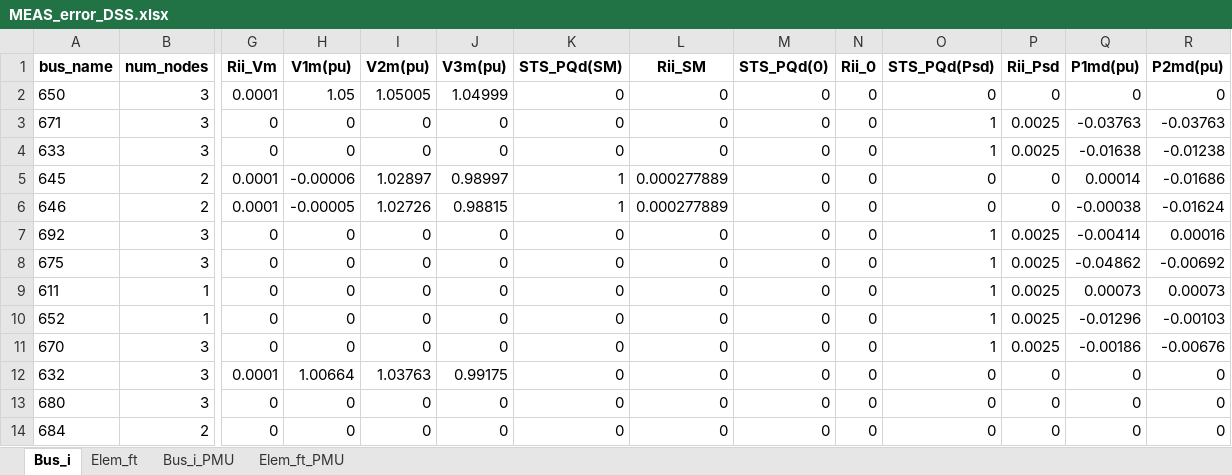
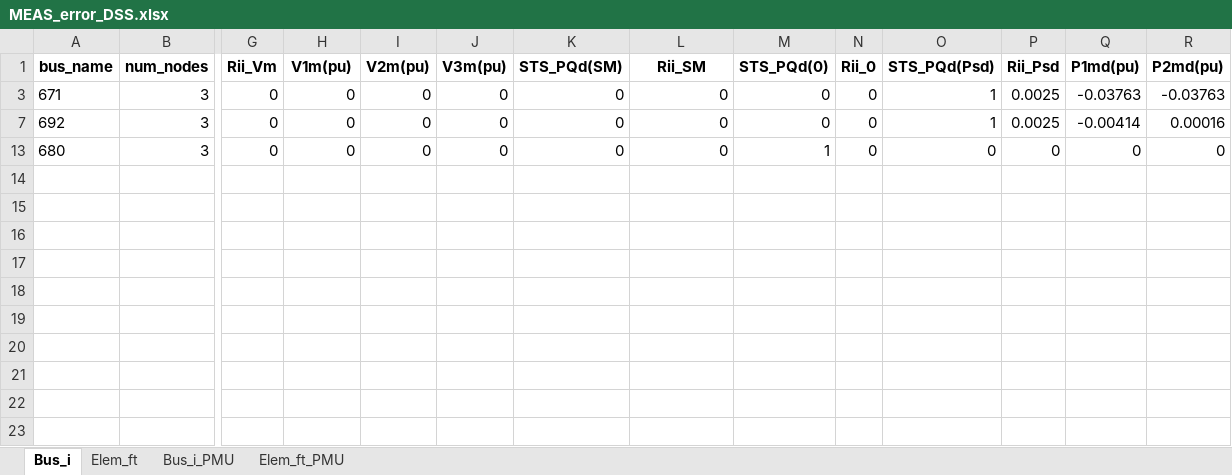
Before and after one commit to jlara6/OpenPy-DSSE, an Excel workbook: openpy_dsse/examples/13NodeIEEE/MEAS_files/MEAS_error_DSS.xlsx, sheet Bus_i, drawn as a sheet; only a part is shown, gaps mark what is left out; values as stored, in another font and other column widths than the file's, no borders; rows hold the shown columns only; the diff names each change by its address in the sheet, - before the commit and + after, or states it on an @@ line.

```diff
--- a/openpy_dsse/examples/13NodeIEEE/MEAS_files/MEAS_error_DSS.xlsx (sheet Bus_i)
+++ b/openpy_dsse/examples/13NodeIEEE/MEAS_files/MEAS_error_DSS.xlsx (sheet Bus_i)
@@ row 2 hidden: 650 | 3 | 0.0001 | 1.05 | 1.05005 | 1.04999 | 0 | 0 | 0 | 0 | 0 | 0 | 0 | 0 @@
@@ row 4 hidden: 633 | 3 | 0 | 0 | 0 | 0 | 0 | 0 | 0 | 0 | 1 | 0.0025 | -0.01638 | -0.01238 @@
@@ row 5 hidden: 645 | 2 | 0.0001 | -0.00006 | 1.02897 | 0.98997 | 1 | 0.000277889 | 0 | 0 | 0 | 0 | 0.00014 | -0.01686 @@
@@ row 6 hidden: 646 | 2 | 0.0001 | -0.00005 | 1.02726 | 0.98815 | 1 | 0.000277889 | 0 | 0 | 0 | 0 | -0.00038 | -0.01624 @@
@@ row 8 hidden: 675 | 3 | 0 | 0 | 0 | 0 | 0 | 0 | 0 | 0 | 1 | 0.0025 | -0.04862 | -0.00692 @@
@@ row 9 hidden: 611 | 1 | 0 | 0 | 0 | 0 | 0 | 0 | 0 | 0 | 1 | 0.0025 | 0.00073 | 0.00073 @@
@@ row 10 hidden: 652 | 1 | 0 | 0 | 0 | 0 | 0 | 0 | 0 | 0 | 1 | 0.0025 | -0.01296 | -0.00103 @@
@@ row 11 hidden: 670 | 3 | 0 | 0 | 0 | 0 | 0 | 0 | 0 | 0 | 1 | 0.0025 | -0.00186 | -0.00676 @@
@@ row 12 hidden: 632 | 3 | 0.0001 | 1.00664 | 1.03763 | 0.99175 | 0 | 0 | 0 | 0 | 0 | 0 | 0 | 0 @@
-M13 (STS_PQd(0)): 0
+M13 (STS_PQd(0)): 1
@@ row 14 hidden: 684 | 2 | 0 | 0 | 0 | 0 | 0 | 0 | 0 | 0 | 0 | 0 | 0 | 0 @@
```
Also changed, not shown: openpy_dsse/examples/13NodeIEEE/MEAS_files/Pos_MEAS_error_DSS.xlsx, openpy_dsse/examples/15NodeIEEE/MEAS_files/MEAS_error_DSS.xlsx, 50 other files.
